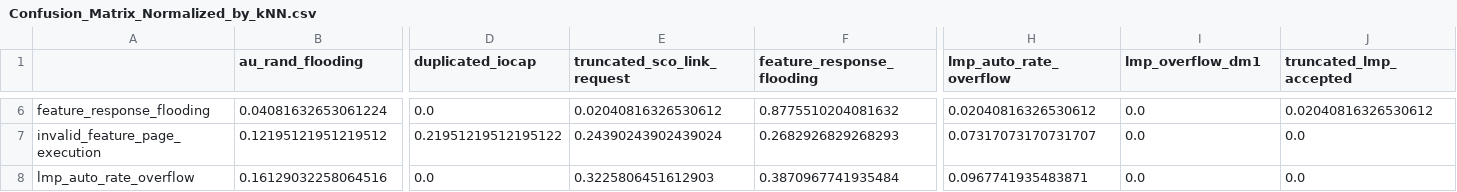
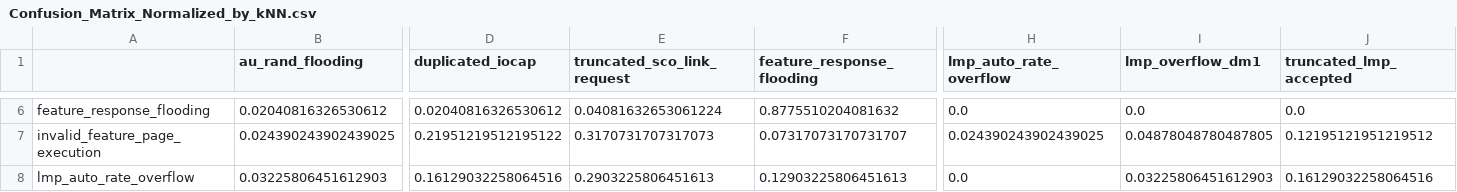
Before and after one commit to TheReverseWasp/Bluetooth-BrakTooth-Attacks-Prediction, a CSV file: results/Confusion_Matrix_Normalized_by_kNN.csv, drawn as a sheet; only a part is shown, gaps mark what is left out; the diff covers the shown part only; the diff names each change by its address in the sheet, - before the commit and + after, or states it on an @@ line.

```diff
--- a/results/Confusion_Matrix_Normalized_by_kNN.csv
+++ b/results/Confusion_Matrix_Normalized_by_kNN.csv
-B6 (au_rand_flooding): 0.04081632653061224
+B6 (au_rand_flooding): 0.02040816326530612
-D6 (duplicated_iocap): 0.0
+D6 (duplicated_iocap): 0.02040816326530612
-E6 (truncated_sco_link_request): 0.02040816326530612
+E6 (truncated_sco_link_request): 0.04081632653061224
-H6 (lmp_auto_rate_overflow): 0.02040816326530612
+H6 (lmp_auto_rate_overflow): 0.0
-J6 (truncated_lmp_accepted): 0.02040816326530612
+J6 (truncated_lmp_accepted): 0.0
-B7 (au_rand_flooding): 0.12195121951219512
+B7 (au_rand_flooding): 0.024390243902439025
-E7 (truncated_sco_link_request): 0.24390243902439024
+E7 (truncated_sco_link_request): 0.3170731707317073
-F7 (feature_response_flooding): 0.2682926829268293
+F7 (feature_response_flooding): 0.07317073170731707
-H7 (lmp_auto_rate_overflow): 0.07317073170731707
+H7 (lmp_auto_rate_overflow): 0.024390243902439025
-I7 (lmp_overflow_dm1): 0.0
+I7 (lmp_overflow_dm1): 0.04878048780487805
-J7 (truncated_lmp_accepted): 0.0
+J7 (truncated_lmp_accepted): 0.12195121951219512
-B8 (au_rand_flooding): 0.16129032258064516
+B8 (au_rand_flooding): 0.03225806451612903
-D8 (duplicated_iocap): 0.0
+D8 (duplicated_iocap): 0.16129032258064516
-E8 (truncated_sco_link_request): 0.3225806451612903
+E8 (truncated_sco_link_request): 0.2903225806451613
-F8 (feature_response_flooding): 0.3870967741935484
+F8 (feature_response_flooding): 0.12903225806451613
-H8 (lmp_auto_rate_overflow): 0.0967741935483871
+H8 (lmp_auto_rate_overflow): 0.0
-I8 (lmp_overflow_dm1): 0.0
+I8 (lmp_overflow_dm1): 0.03225806451612903
-J8 (truncated_lmp_accepted): 0.0
+J8 (truncated_lmp_accepted): 0.16129032258064516
```
Also changed, not shown: 66 edited cells elsewhere in this file, results/Confusion_Matrix_Normalized_by_LGBM.csv, results/Confusion_Matrix_Normalized_by_Random Forest.csv, 7 other files.
